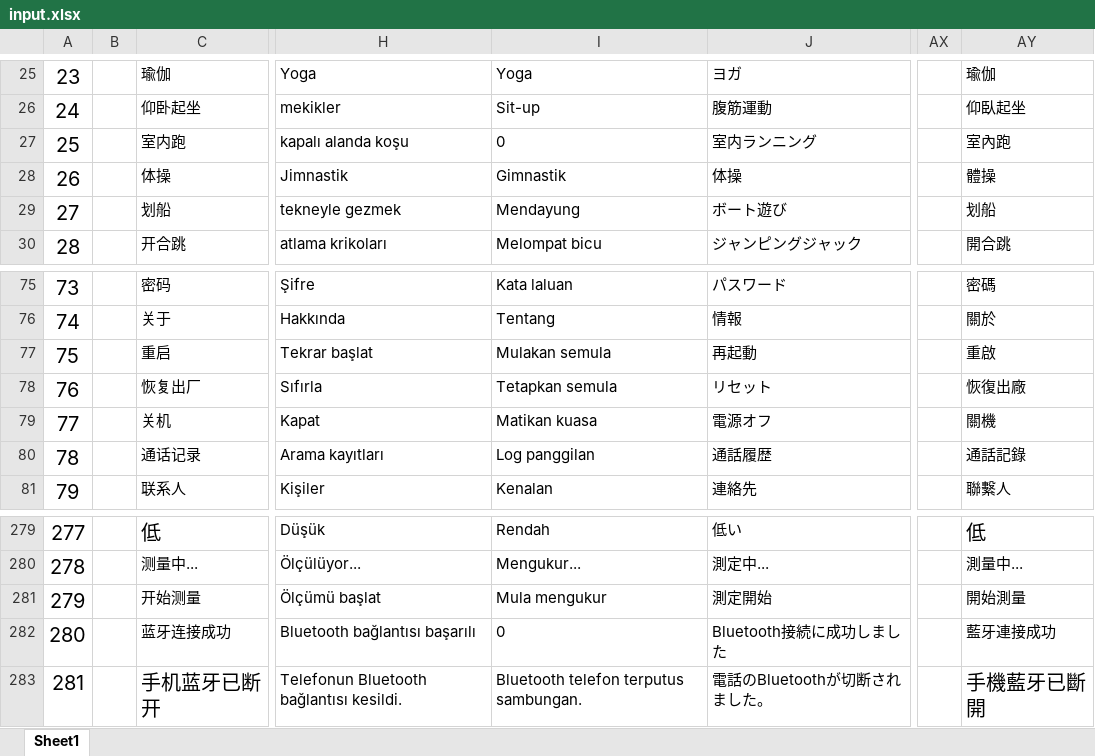
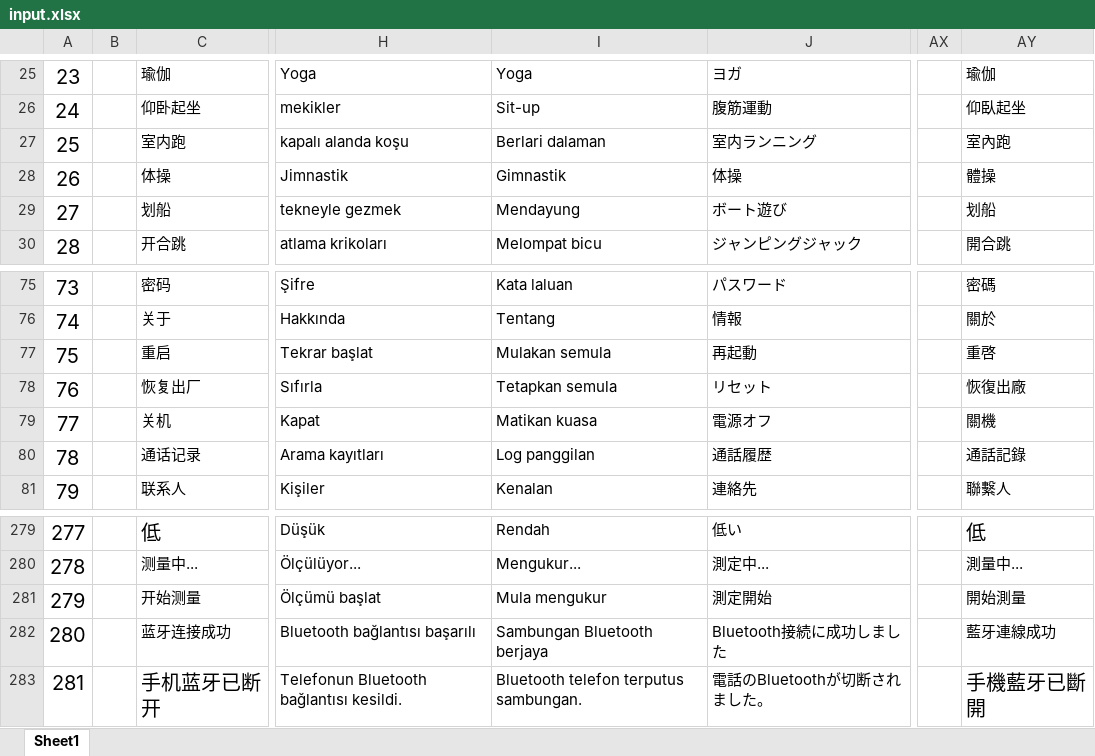
Before and after one commit to zzp2233/569x_AI_AB281GA, an Excel workbook: ute/ui_config_patch/AB281DE/defaultLanguage/input.xlsx, sheet Sheet1, drawn as a sheet; only a part is shown, gaps mark what is left out; values as stored, in another font and other column widths than the file's, no borders; the diff covers the shown part only; the diff names each change by its address in the sheet, - before the commit and + after, or states it on an @@ line.

```diff
--- a/ute/ui_config_patch/AB281DE/defaultLanguage/input.xlsx (sheet Sheet1)
+++ b/ute/ui_config_patch/AB281DE/defaultLanguage/input.xlsx (sheet Sheet1)
-I27: 0
+I27: Berlari dalaman
-AY77: 重啟
+AY77: 重啓
-I282: 0
+I282: Sambungan Bluetooth berjaya
-AY282: 藍牙連接成功
+AY282: 藍牙連線成功
```
Also changed, not shown: 3 added rows, 58 edited cells and cell formats elsewhere in this sheet, 24 other files.
